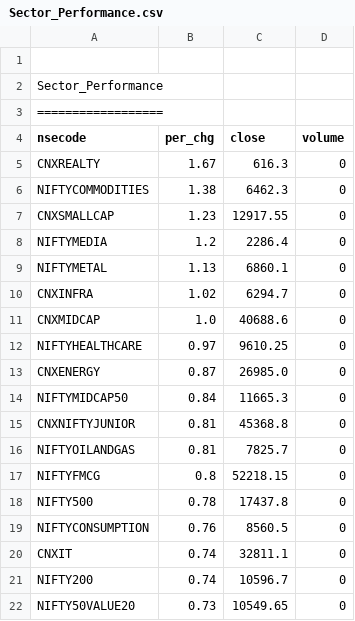
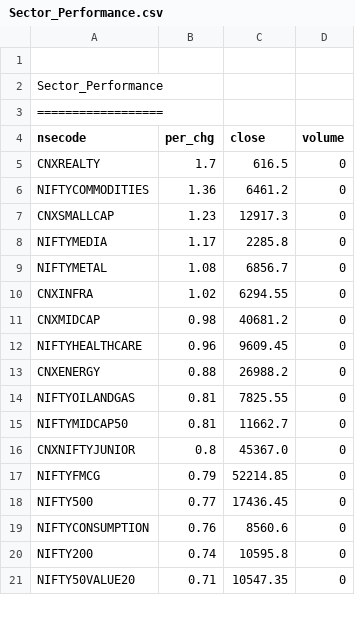
Before and after one commit to satishcse/mkt_updates, a CSV file: Sector_Performance.csv, drawn as a sheet; only a part is shown; the diff covers the shown part only.

```diff
--- a/Sector_Performance.csv
+++ b/Sector_Performance.csv
@@ -4,19 +4,18 @@ Sector_Performance,,,,
 nsecode,per_chg,close,volume
-CNXREALTY,1.67,616.3,0
-NIFTYCOMMODITIES,1.38,6462.3,0
-CNXSMALLCAP,1.23,12917.55,0
-NIFTYMEDIA,1.2,2286.4,0
-NIFTYMETAL,1.13,6860.1,0
-CNXINFRA,1.02,6294.7,0
-CNXMIDCAP,1.0,40688.6,0
-NIFTYHEALTHCARE,0.97,9610.25,0
-CNXENERGY,0.87,26985.0,0
-NIFTYMIDCAP50,0.84,11665.3,0
-CNXNIFTYJUNIOR,0.81,45368.8,0
-NIFTYOILANDGAS,0.81,7825.7,0
-NIFTYFMCG,0.8,52218.15,0
-NIFTY500,0.78,17437.8,0
-NIFTYCONSUMPTION,0.76,8560.5,0
-CNXIT,0.74,32811.1,0
-NIFTY200,0.74,10596.7,0
-NIFTY50VALUE20,0.73,10549.65,0
+CNXREALTY,1.7,616.5,0
+NIFTYCOMMODITIES,1.36,6461.2,0
+CNXSMALLCAP,1.23,12917.3,0
+NIFTYMEDIA,1.17,2285.8,0
+NIFTYMETAL,1.08,6856.7,0
+CNXINFRA,1.02,6294.55,0
+CNXMIDCAP,0.98,40681.2,0
+NIFTYHEALTHCARE,0.96,9609.45,0
+CNXENERGY,0.88,26988.2,0
+NIFTYOILANDGAS,0.81,7825.55,0
+NIFTYMIDCAP50,0.81,11662.7,0
+CNXNIFTYJUNIOR,0.8,45367.0,0
+NIFTYFMCG,0.79,52214.85,0
+NIFTY500,0.77,17436.45,0
+NIFTYCONSUMPTION,0.76,8560.6,0
+NIFTY200,0.74,10595.8,0
+NIFTY50VALUE20,0.71,10547.35,0
```
Also changed, not shown: 2 added rows, 1 removed row and 17 edited cells elsewhere in this file, Candlesticks_Scans_ID.csv, 4 other files.
